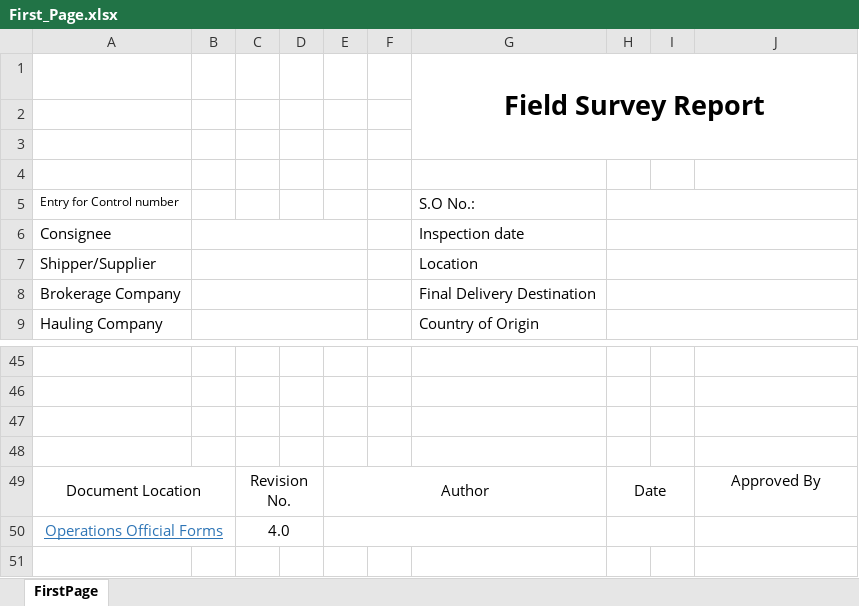
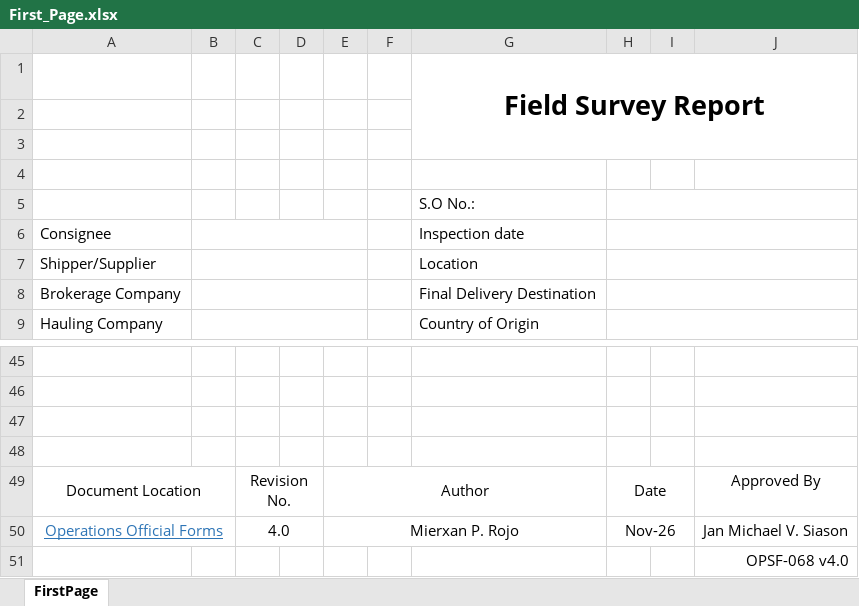
Before and after one commit to mierxan/field-survey-report, an Excel workbook: data/excel/First_Page.xlsx, sheet FirstPage, drawn as a sheet; only a part is shown, gaps mark what is left out; values as stored, in another font and other column widths than the file's, no borders; charts and pictures not drawn; the diff names each change by its address in the sheet, - before the commit and + after, or states it on an @@ line.

```diff
--- a/data/excel/First_Page.xlsx (sheet FirstPage)
+++ b/data/excel/First_Page.xlsx (sheet FirstPage)
-A5: Entry for Control number
+A5: (empty)
-E50: (empty)
+E50: Mierxan P. Rojo
-H50: (empty)
+H50: Nov-26
-J50: (empty)
+J50: Jan Michael V. Siason
+row 51:  |  |  |  |  |  |  |  |  | OPSF-068 v4.0
```
Also changed, not shown: data/excel/Cargo_Details.xlsx, data/excel/Containerized_Loading_Form.xlsx.
